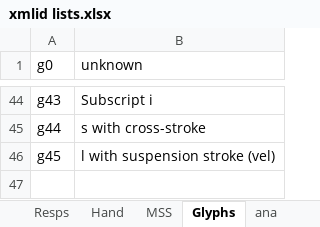
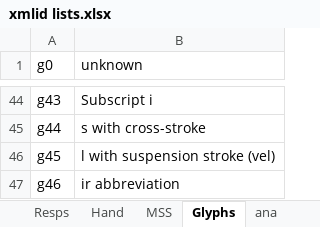
Before and after one commit to steviebarrett/faclair-manuscripts-1, an Excel workbook: xmlid lists.xlsx, sheet Glyphs, drawn as a sheet; only a part is shown, gaps mark what is left out; values as stored, in another font and other column widths than the file's, no borders; the diff names each change by its address in the sheet, - before the commit and + after, or states it on an @@ line.

```diff
--- a/xmlid lists.xlsx (sheet Glyphs)
+++ b/xmlid lists.xlsx (sheet Glyphs)
+row 47: g46 | ir abbreviation
```
Also changed, not shown: 11 other files.
